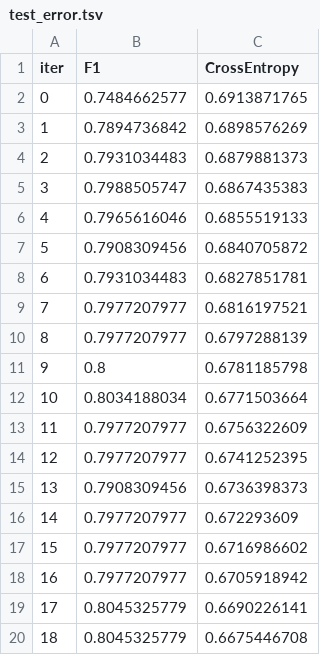
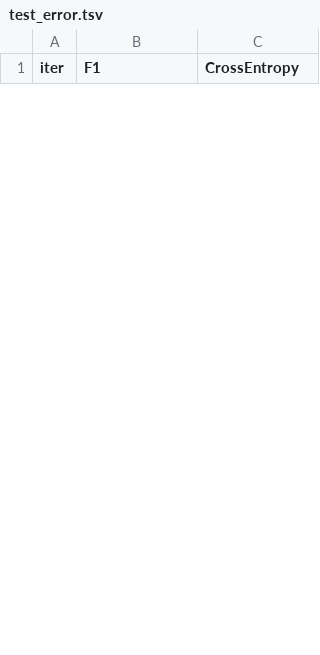
Before and after one commit to stcheesecake/BDA_Project, a TSV file: MOOC_prediction/Model/catboost_info/test_error.tsv, drawn as a sheet; only a part is shown; removed rows and columns are numbered as before the commit, all else as after; the diff covers the shown part only; the diff names each change by its address in the sheet, - before the commit and + after, or states it on an @@ line.

```diff
--- a/MOOC_prediction/Model/catboost_info/test_error.tsv
+++ b/MOOC_prediction/Model/catboost_info/test_error.tsv
-row 2: 0 | 0.7484662577 | 0.6913871765
-row 3: 1 | 0.7894736842 | 0.6898576269
-row 4: 2 | 0.7931034483 | 0.6879881373
-row 5: 3 | 0.7988505747 | 0.6867435383
-row 6: 4 | 0.7965616046 | 0.6855519133
-row 7: 5 | 0.7908309456 | 0.6840705872
-row 8: 6 | 0.7931034483 | 0.6827851781
-row 9: 7 | 0.7977207977 | 0.6816197521
-row 10: 8 | 0.7977207977 | 0.6797288139
-row 11: 9 | 0.8 | 0.6781185798
-row 12: 10 | 0.8034188034 | 0.6771503664
-row 13: 11 | 0.7977207977 | 0.6756322609
-row 14: 12 | 0.7977207977 | 0.6741252395
-row 15: 13 | 0.7908309456 | 0.6736398373
-row 16: 14 | 0.7977207977 | 0.672293609
-row 17: 15 | 0.7977207977 | 0.6716986602
-row 18: 16 | 0.7977207977 | 0.6705918942
-row 19: 17 | 0.8045325779 | 0.6690226141
-row 20: 18 | 0.8045325779 | 0.6675446708
```
Also changed, not shown: 16 added rows and 12 removed rows elsewhere in this file, MOOC_prediction/Model/catboost_info/learn_error.tsv, MOOC_prediction/Model/catboost_info/time_left.tsv, 15 other files.
